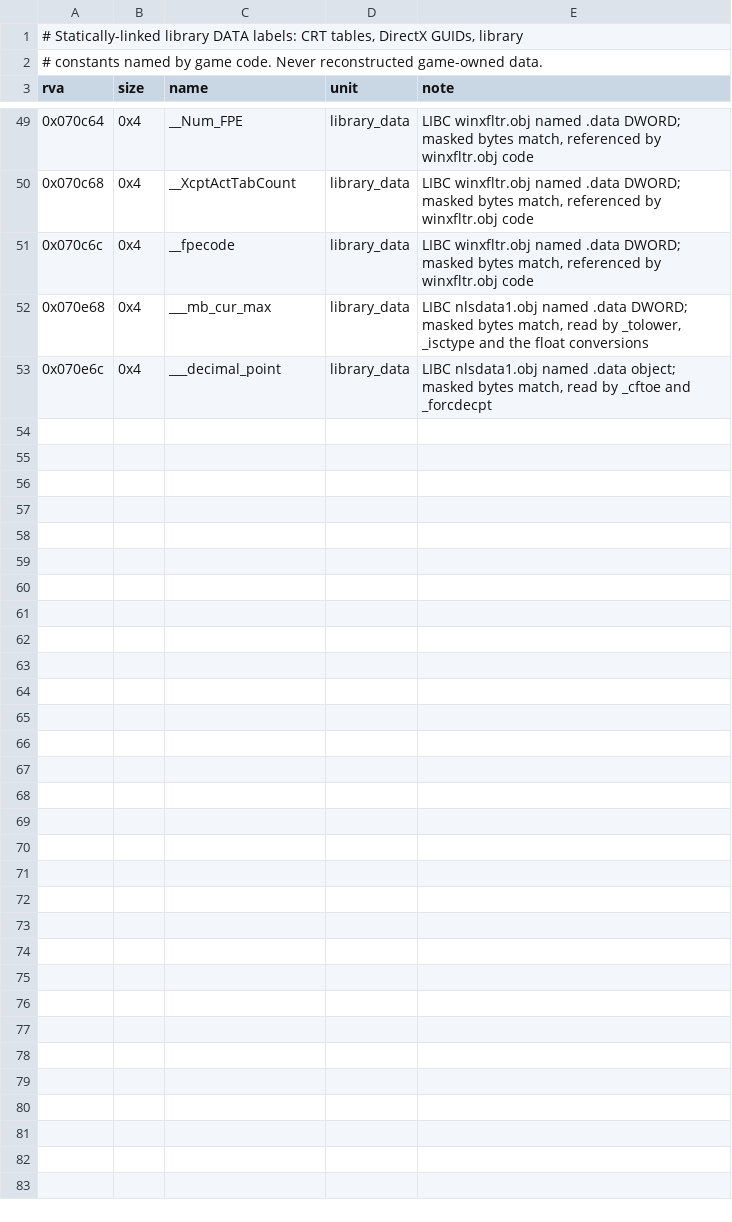
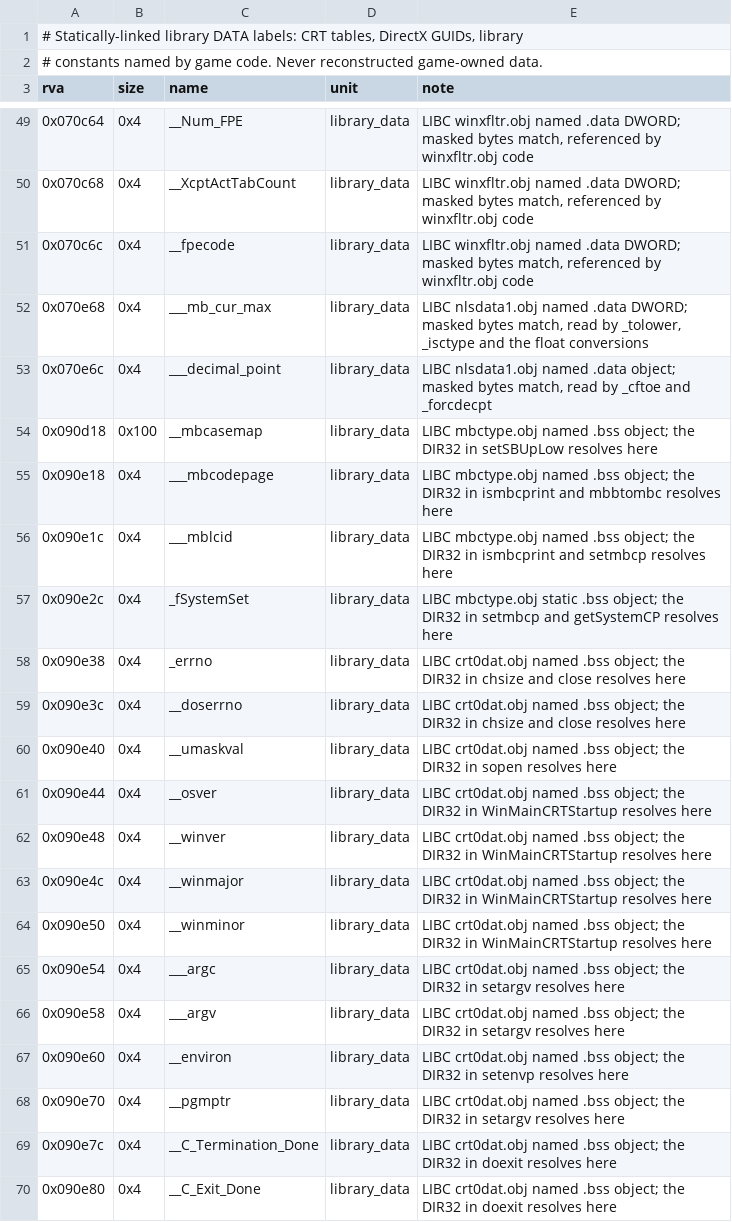
Before and after one commit to sushi-shi/giten-decomp, a TSV file: config/retail/data_static_libs.tsv, drawn as a sheet; only a part is shown, gaps mark what is left out; the diff covers the shown part only.

```diff
--- a/config/retail/data_static_libs.tsv
+++ b/config/retail/data_static_libs.tsv
@@ -53 +53,18 @@ rva	size	name	unit	note
 0x070e6c	0x4	___decimal_point	library_data	LIBC nlsdata1.obj named .data object; masked bytes match, read by _cftoe and _forcdecpt
+0x090d18	0x100	__mbcasemap	library_data	LIBC mbctype.obj named .bss object; the DIR32 in setSBUpLow resolves here
+0x090e18	0x4	___mbcodepage	library_data	LIBC mbctype.obj named .bss object; the DIR32 in ismbcprint and mbbtombc resolves here
+0x090e1c	0x4	___mblcid	library_data	LIBC mbctype.obj named .bss object; the DIR32 in ismbcprint and setmbcp resolves here
+0x090e2c	0x4	_fSystemSet	library_data	LIBC mbctype.obj static .bss object; the DIR32 in setmbcp and getSystemCP resolves here
+0x090e38	0x4	_errno	library_data	LIBC crt0dat.obj named .bss object; the DIR32 in chsize and close resolves here
+0x090e3c	0x4	__doserrno	library_data	LIBC crt0dat.obj named .bss object; the DIR32 in chsize and close resolves here
+0x090e40	0x4	__umaskval	library_data	LIBC crt0dat.obj named .bss object; the DIR32 in sopen resolves here
+0x090e44	0x4	__osver	library_data	LIBC crt0dat.obj named .bss object; the DIR32 in WinMainCRTStartup resolves here
+0x090e48	0x4	__winver	library_data	LIBC crt0dat.obj named .bss object; the DIR32 in WinMainCRTStartup resolves here
+0x090e4c	0x4	__winmajor	library_data	LIBC crt0dat.obj named .bss object; the DIR32 in WinMainCRTStartup resolves here
+0x090e50	0x4	__winminor	library_data	LIBC crt0dat.obj named .bss object; the DIR32 in WinMainCRTStartup resolves here
+0x090e54	0x4	___argc	library_data	LIBC crt0dat.obj named .bss object; the DIR32 in setargv resolves here
+0x090e58	0x4	___argv	library_data	LIBC crt0dat.obj named .bss object; the DIR32 in setargv resolves here
+0x090e60	0x4	__environ	library_data	LIBC crt0dat.obj named .bss object; the DIR32 in setenvp resolves here
+0x090e70	0x4	__pgmptr	library_data	LIBC crt0dat.obj named .bss object; the DIR32 in setargv resolves here
+0x090e7c	0x4	__C_Termination_Done	library_data	LIBC crt0dat.obj named .bss object; the DIR32 in doexit resolves here
+0x090e80	0x4	__C_Exit_Done	library_data	LIBC crt0dat.obj named .bss object; the DIR32 in doexit resolves here
```
Also changed, not shown: 20 added rows elsewhere in this file.
